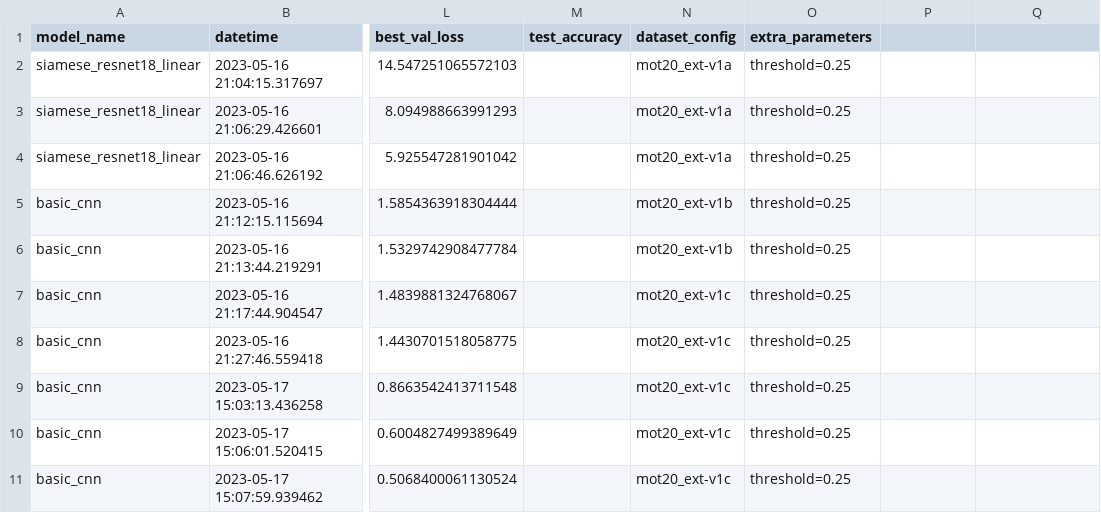
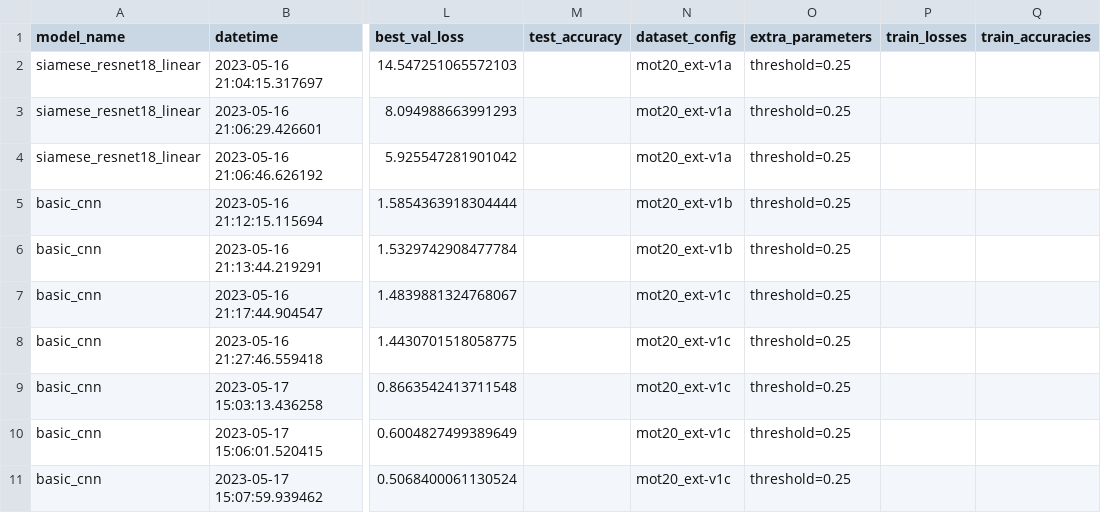
Before and after one commit to BlackKingWhitePawn/reidentification, a CSV file: results/experiments.csv, drawn as a sheet; only a part is shown, gaps mark what is left out; the diff names each change by its address in the sheet, - before the commit and + after, or states it on an @@ line.

Commit message:
add train data

```diff
--- a/results/experiments.csv
+++ b/results/experiments.csv
-P1: (empty)
+P1: train_losses
-Q1: (empty)
+Q1: train_accuracies
```
Also changed, not shown: 1 other file.
